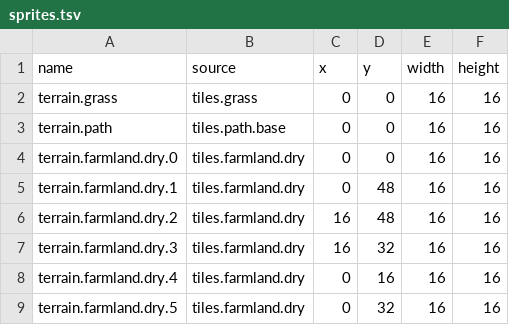
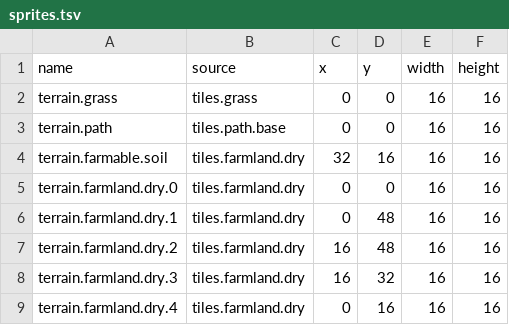
Before and after one commit to kys-0602/Homestead, a TSV file: assets-src/sprites.tsv, drawn as a sheet; only a part is shown; the shorter side is filled out with more unchanged rows.

Commit message:
Add farmable soil and save reset

```diff
--- a/assets-src/sprites.tsv
+++ b/assets-src/sprites.tsv
@@ -3,2 +3,3 @@ terrain.grass	tiles.grass	0	0	16	16
 terrain.path	tiles.path.base	0	0	16	16
+terrain.farmable.soil	tiles.farmland.dry	32	16	16	16
 terrain.farmland.dry.0	tiles.farmland.dry	0	0	16	16
```
Also changed, not shown: 20 other files.
